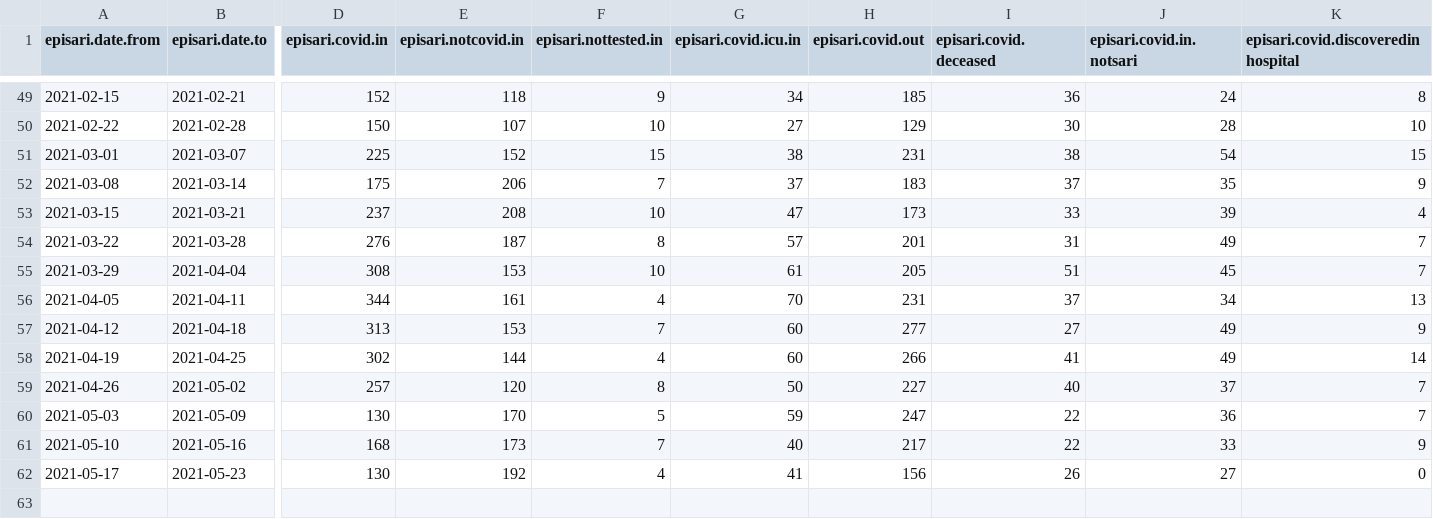
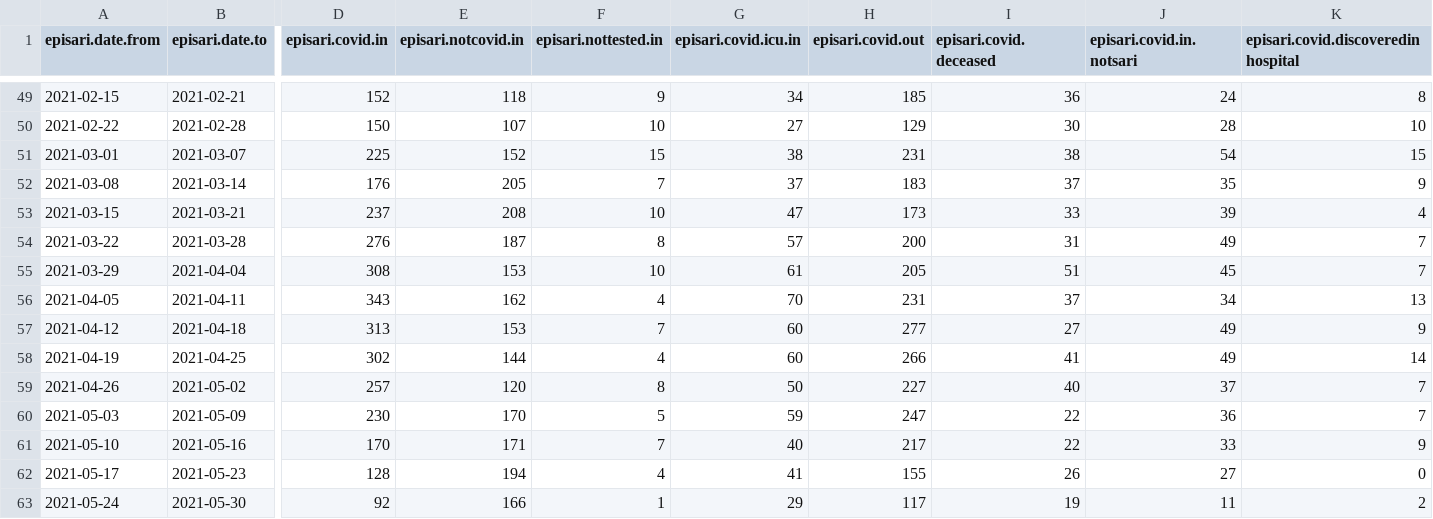
Before and after one commit to sledilnik/episari_nijz, a CSV file: episari-nijz-weekly.csv, drawn as a sheet; only a part is shown, gaps mark what is left out; rows hold the shown columns only; the diff names each change by its address in the sheet, - before the commit and + after, or states it on an @@ line.

```diff
--- a/episari-nijz-weekly.csv
+++ b/episari-nijz-weekly.csv
-D52 (episari.covid.in): 175
+D52 (episari.covid.in): 176
-E52 (episari.notcovid.in): 206
+E52 (episari.notcovid.in): 205
-H54 (episari.covid.out): 201
+H54 (episari.covid.out): 200
-D56 (episari.covid.in): 344
+D56 (episari.covid.in): 343
-E56 (episari.notcovid.in): 161
+E56 (episari.notcovid.in): 162
-D60 (episari.covid.in): 130
+D60 (episari.covid.in): 230
-D61 (episari.covid.in): 168
+D61 (episari.covid.in): 170
-E61 (episari.notcovid.in): 173
+E61 (episari.notcovid.in): 171
-D62 (episari.covid.in): 130
+D62 (episari.covid.in): 128
-E62 (episari.notcovid.in): 192
+E62 (episari.notcovid.in): 194
-H62 (episari.covid.out): 156
+H62 (episari.covid.out): 155
+row 63: 2021-05-24 | 2021-05-30 | 92 | 166 | 1 | 29 | 117 | 19 | 11 | 2
```
Also changed, not shown: episari-nijz-age.csv, 1 other file.
